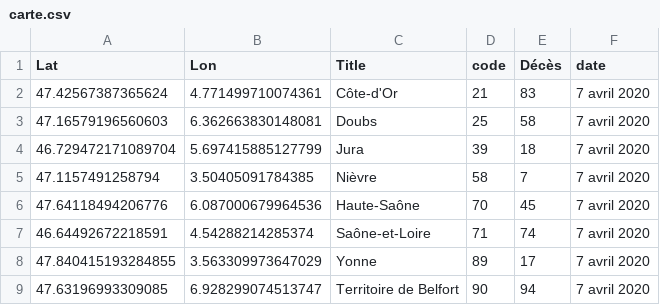
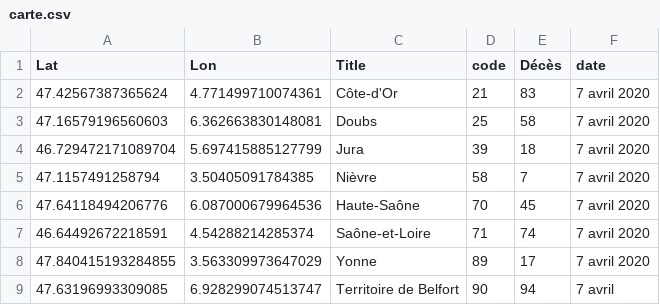
Before and after one commit to mattifaye/covid19bfc, a CSV file: carte.csv, drawn as a sheet.

Commit message:
Update files

```diff
--- a/carte.csv
+++ b/carte.csv
@@ -8,2 +8,2 @@ Lat,Lon,Title,code,Décès,date
 47.840415193284855,3.563309973647029,Yonne,89,17,7 avril 2020
-47.63196993309085,6.928299074513747,Territoire de Belfort,90,94,7 avril 2020
+47.63196993309085,6.928299074513747,Territoire de Belfort,90,94,7 avril
```
